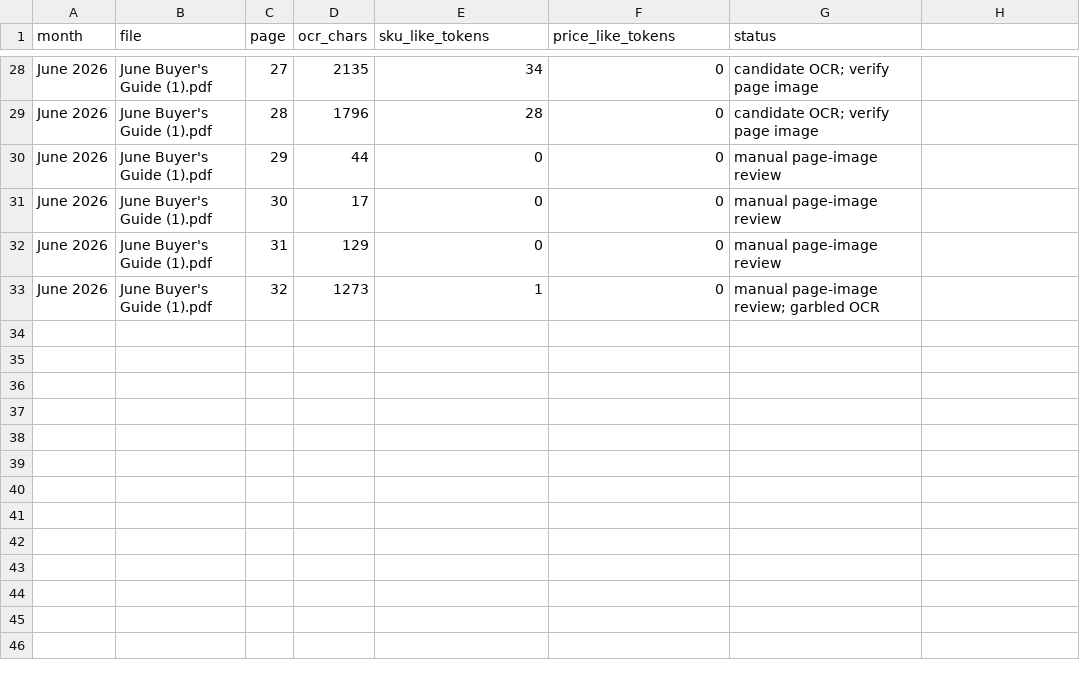
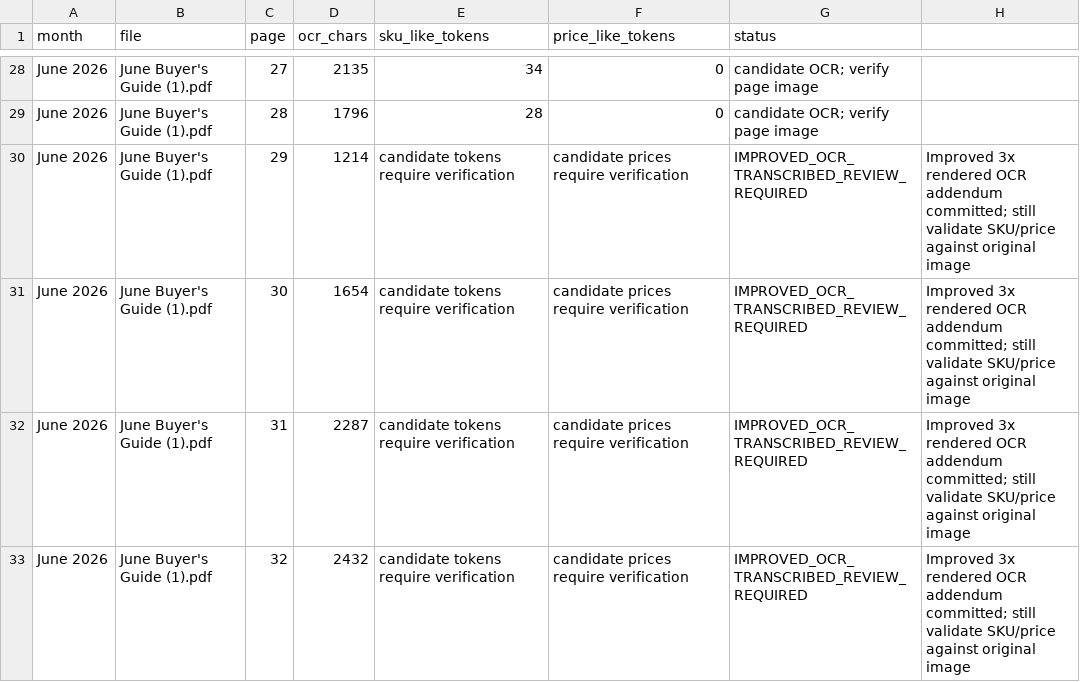
Before and after one commit to getwiredautoworx-max/get-wired-autoworx-store, a CSV file: staging/source-extracts/june-ocr-page-qa-index.csv, drawn as a sheet; only a part is shown, gaps mark what is left out.

Commit message:
audit: update June OCR QA statuses after improved page recovery

```diff
--- a/staging/source-extracts/june-ocr-page-qa-index.csv
+++ b/staging/source-extracts/june-ocr-page-qa-index.csv
@@ -29,5 +29,5 @@ month,file,page,ocr_chars,sku_like_tokens,price_like_tokens,status
 "June 2026","June Buyer's Guide (1).pdf","28","1796","28","0","candidate OCR; verify page image"
-"June 2026","June Buyer's Guide (1).pdf","29","44","0","0","manual page-image review"
-"June 2026","June Buyer's Guide (1).pdf","30","17","0","0","manual page-image review"
-"June 2026","June Buyer's Guide (1).pdf","31","129","0","0","manual page-image review"
-"June 2026","June Buyer's Guide (1).pdf","32","1273","1","0","manual page-image review; garbled OCR"
+"June 2026","June Buyer's Guide (1).pdf","29","1214","candidate tokens require verification","candidate prices require verification","IMPROVED_OCR_TRANSCRIBED_REVIEW_REQUIRED","Improved 3x rendered OCR addendum committed; still validate SKU/price against original image"
+"June 2026","June Buyer's Guide (1).pdf","30","1654","candidate tokens require verification","candidate prices require verification","IMPROVED_OCR_TRANSCRIBED_REVIEW_REQUIRED","Improved 3x rendered OCR addendum committed; still validate SKU/price against original image"
+"June 2026","June Buyer's Guide (1).pdf","31","2287","candidate tokens require verification","candidate prices require verification","IMPROVED_OCR_TRANSCRIBED_REVIEW_REQUIRED","Improved 3x rendered OCR addendum committed; still validate SKU/price against original image"
+"June 2026","June Buyer's Guide (1).pdf","32","2432","candidate tokens require verification","candidate prices require verification","IMPROVED_OCR_TRANSCRIBED_REVIEW_REQUIRED","Improved 3x rendered OCR addendum committed; still validate SKU/price against original image"
```
